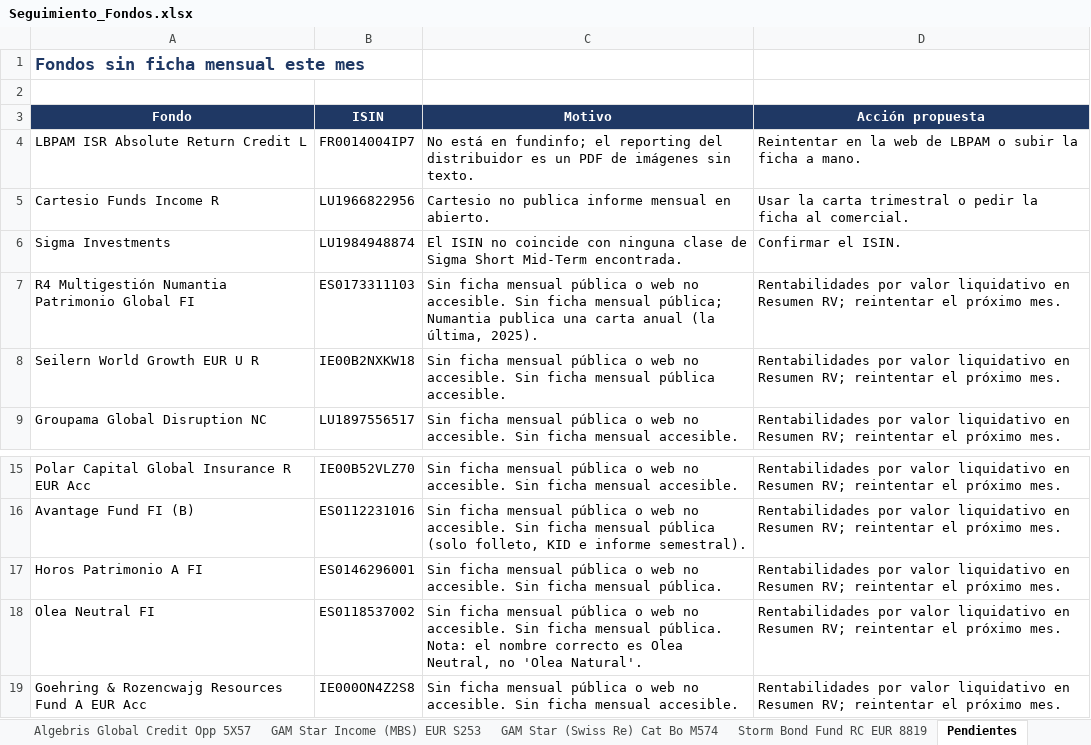
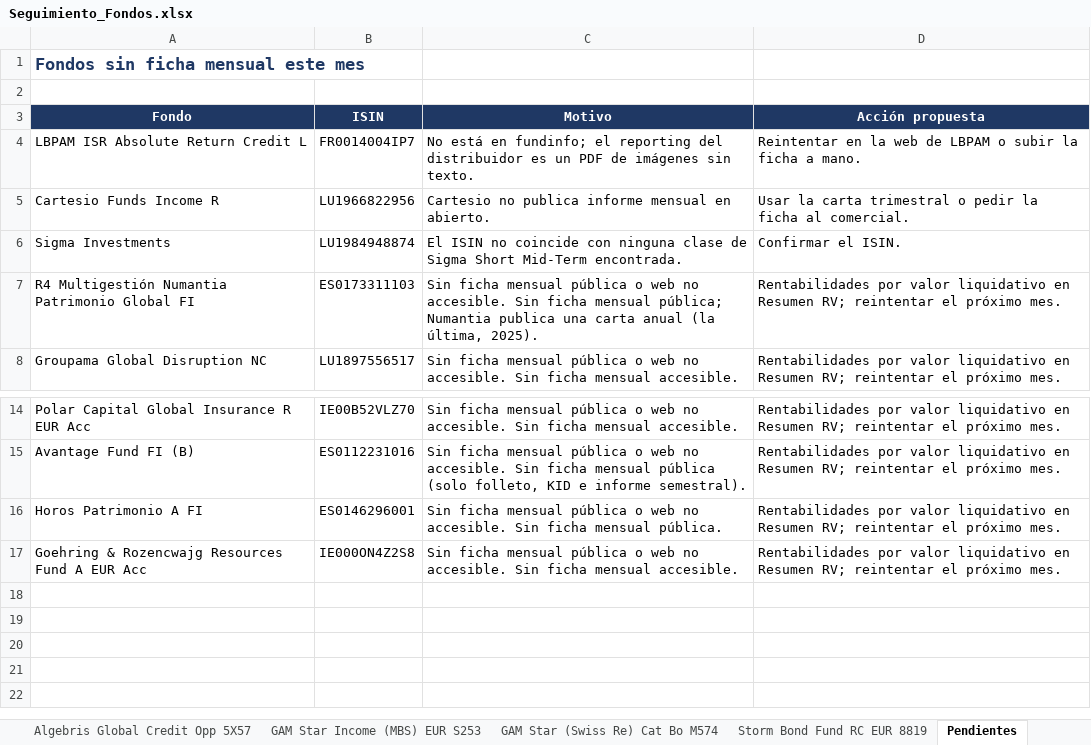
Before and after one commit to juuuuez/seguimiento-fondos, an Excel workbook: descargas/Seguimiento_Fondos.xlsx, sheet Pendientes, drawn as a sheet; only a part is shown, gaps mark what is left out; values as stored, in another font and other column widths than the file's, no borders; the diff names each change by its address in the sheet, - before the commit and + after, or states it on an @@ line.

```diff
--- a/descargas/Seguimiento_Fondos.xlsx (sheet Pendientes)
+++ b/descargas/Seguimiento_Fondos.xlsx (sheet Pendientes)
-row 8: Seilern World Growth EUR U R | IE00B2NXKW18 | Sin ficha mensual pública o web no accesible. Sin ficha mensual pública accesible. | Rentabilidades por valor liquidativo en Resumen RV; reintentar el próximo mes.
-row 18: Olea Neutral FI | ES0118537002 | Sin ficha mensual pública o web no accesible. Sin ficha mensual pública. Nota: el nombre correcto es Olea Neutral, no 'Olea Natural'. | Rentabilidades por valor liquidativo en Resumen RV; reintentar el próximo mes.
```
Also changed, not shown: sheet Detalle RV, sheet Resumen RV, sheet Schroder ISF EURO Credit C 4719, sheet Resumen RF, 22 other files.
